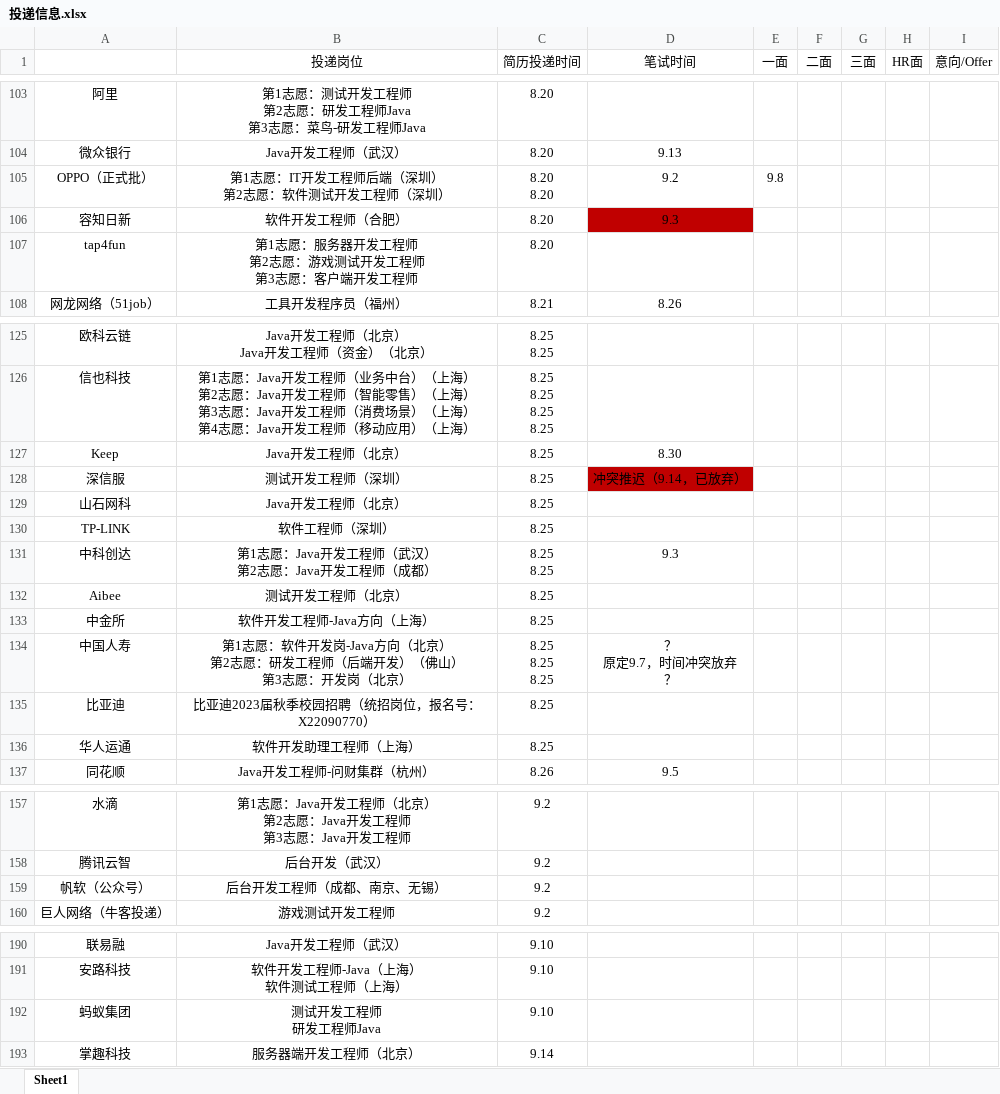
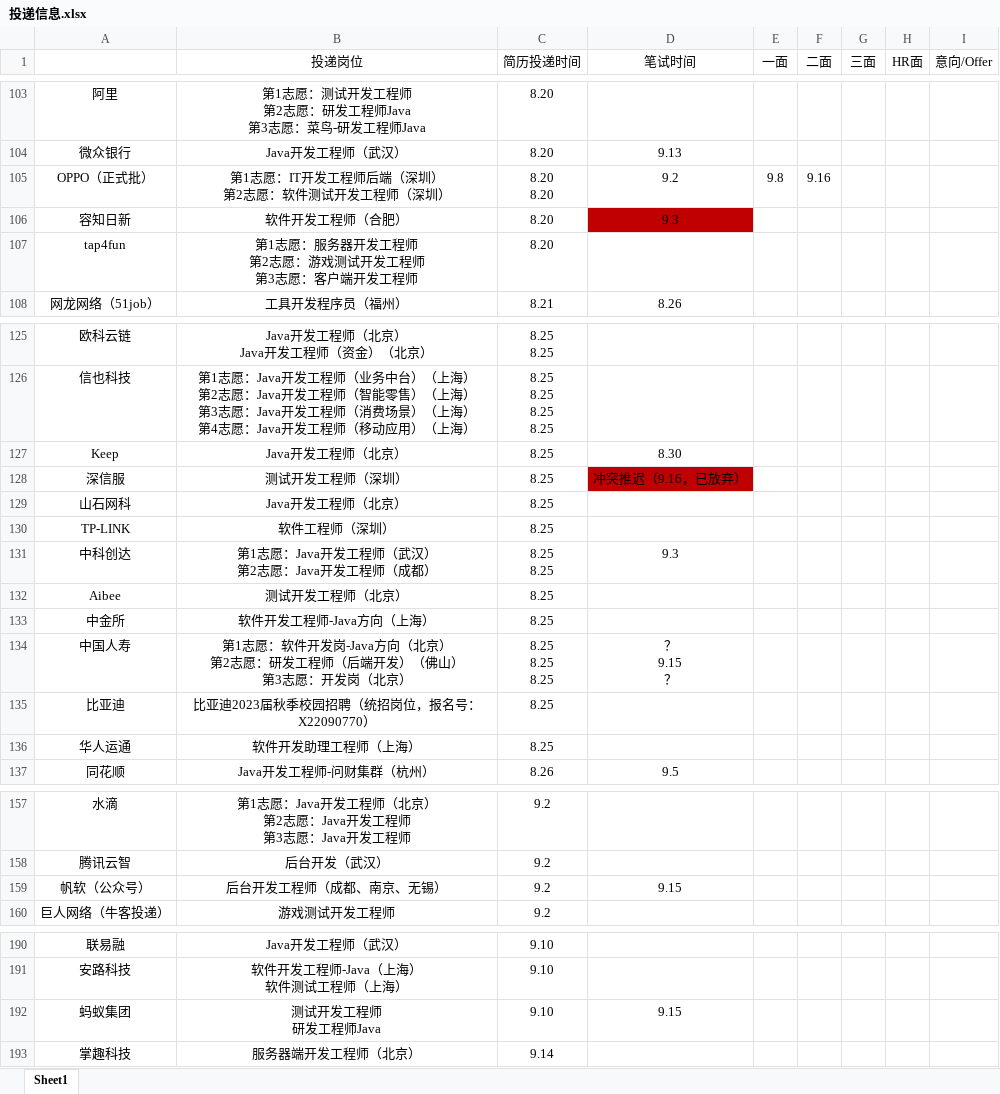
Before and after one commit to ParkHM17/Notes, an Excel workbook: 投递信息.xlsx, sheet Sheet1, drawn as a sheet; only a part is shown, gaps mark what is left out; values as stored, in another font and other column widths than the file's, no borders; ↵ is a line break in a cell; the diff names each change by its address in the sheet, - before the commit and + after, or states it on an @@ line.

Commit message:
2022-09-15 lab

```diff
--- a/投递信息.xlsx (sheet Sheet1)
+++ b/投递信息.xlsx (sheet Sheet1)
-F105 (二面): (empty)
+F105 (二面): 9.16
-D128 (笔试时间): 冲突推迟（9.14，已放弃）
+D128 (笔试时间): 冲突推迟（9.16，已放弃）
-D134 (笔试时间): ？ ↵ 原定9.7，时间冲突放弃 ↵ ？
+D134 (笔试时间): ？ ↵ 9.15 ↵ ？
-D159 (笔试时间): (empty)
+D159 (笔试时间): 9.15
-D192 (笔试时间): (empty)
+D192 (笔试时间): 9.15
```
